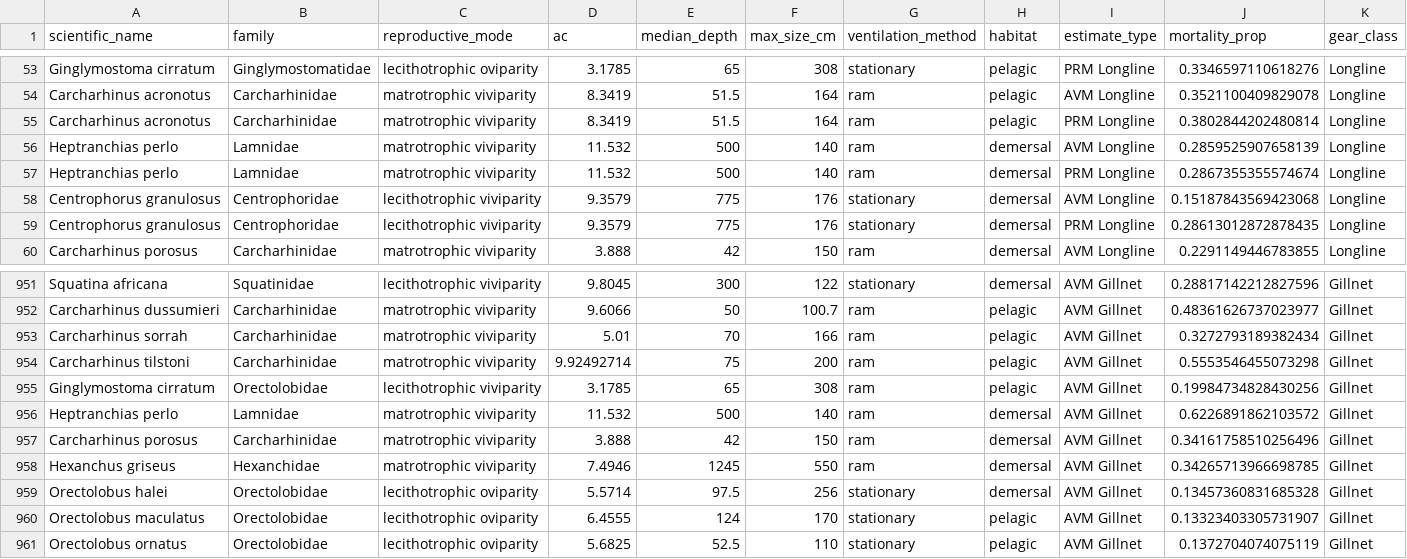
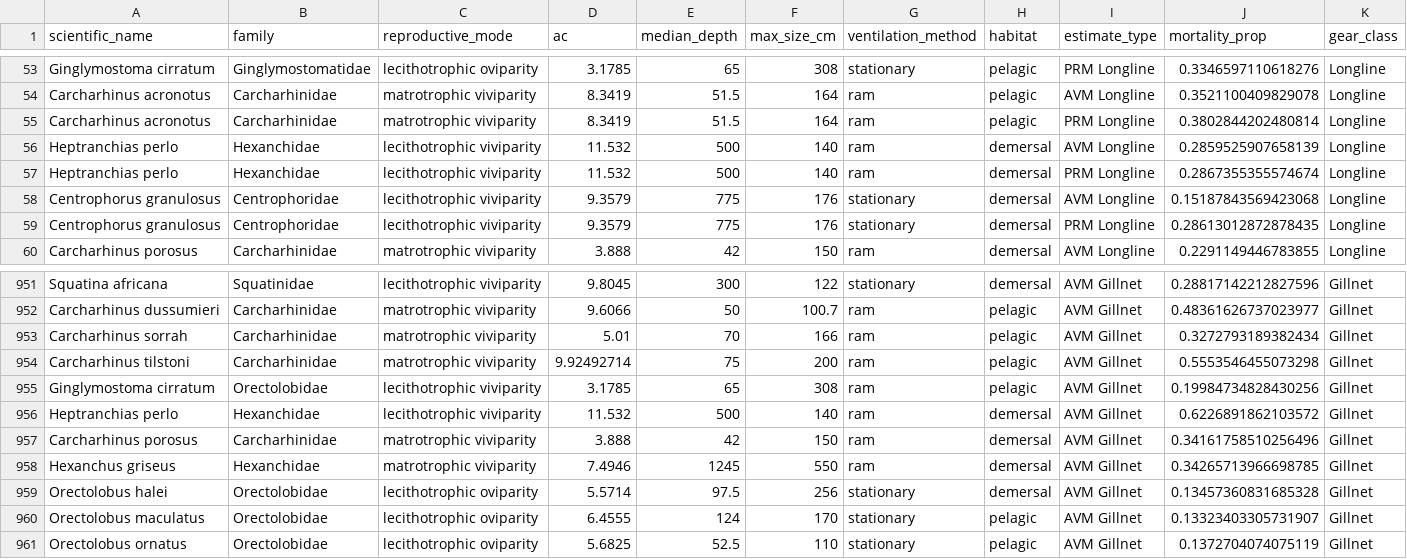
Before and after one commit to lmfeitos/elasmo-prm, a CSV file: data/tableS5.csv, drawn as a sheet; only a part is shown, gaps mark what is left out; the diff names each change by its address in the sheet, - before the commit and + after, or states it on an @@ line.

Commit message:
fixed Heptranchias perlo family and rep mode

```diff
--- a/data/tableS5.csv
+++ b/data/tableS5.csv
-B56:B57 (family): Lamnidae
+B56:B57 (family): Hexanchidae
-C56:C57 (reproductive_mode): matrotrophic viviparity
+C56:C57 (reproductive_mode): lecithotrophic viviparity
-B956 (family): Lamnidae
+B956 (family): Hexanchidae
-C956 (reproductive_mode): matrotrophic viviparity
+C956 (reproductive_mode): lecithotrophic viviparity
```
Also changed, not shown: 2 other files.
